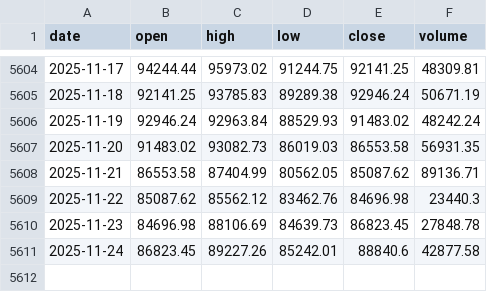
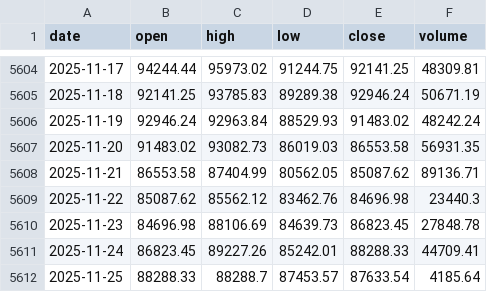
Before and after one commit to trendyiptv-a11y/Coeziv, a CSV file: data/btc_daily.csv, drawn as a sheet; only a part is shown, gaps mark what is left out.

```diff
--- a/data/btc_daily.csv
+++ b/data/btc_daily.csv
@@ -5610,2 +5610,3 @@ date,open,high,low,close,volume
 2025-11-23,84696.98,88106.69,84639.73,86823.45,27848.78
-2025-11-24,86823.45,89227.26,85242.01,88840.6,42877.58
+2025-11-24,86823.45,89227.26,85242.01,88288.33,44709.41
+2025-11-25,88288.33,88288.7,87453.57,87633.54,4185.64
```
